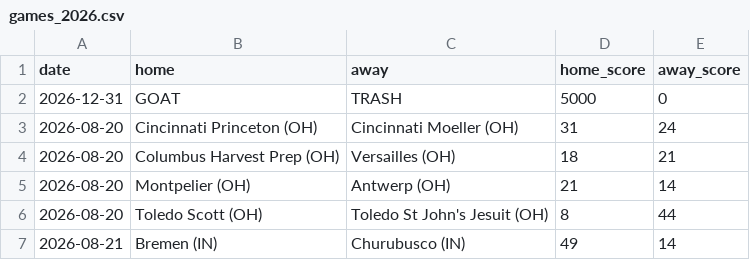
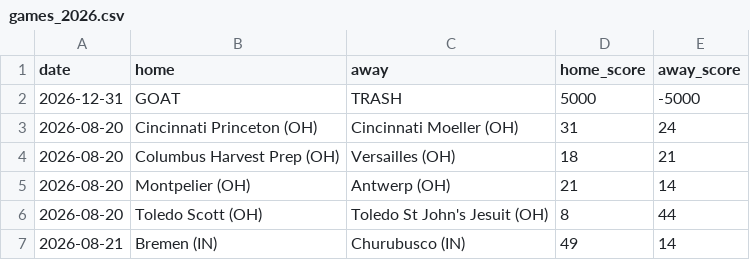
Before and after one commit to YutongHanOfficial/mi-football-predictor, a CSV file: games_2026.csv, drawn as a sheet; only a part is shown.

Commit message:
Update games_2026.csv

```diff
--- a/games_2026.csv
+++ b/games_2026.csv
@@ -1,3 +1,3 @@
 date,home,away,home_score,away_score
-2026-12-31,GOAT,TRASH,5000,0
+2026-12-31,GOAT,TRASH,5000,-5000
 2026-08-20,Cincinnati Princeton (OH),Cincinnati Moeller (OH),31,24
```
